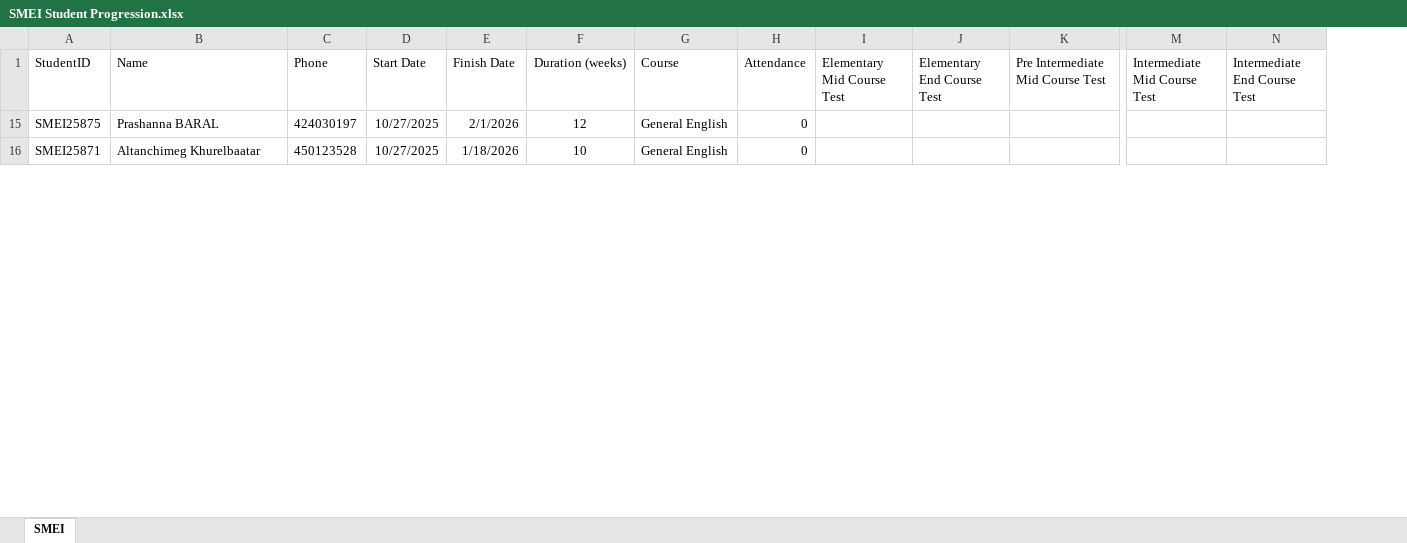
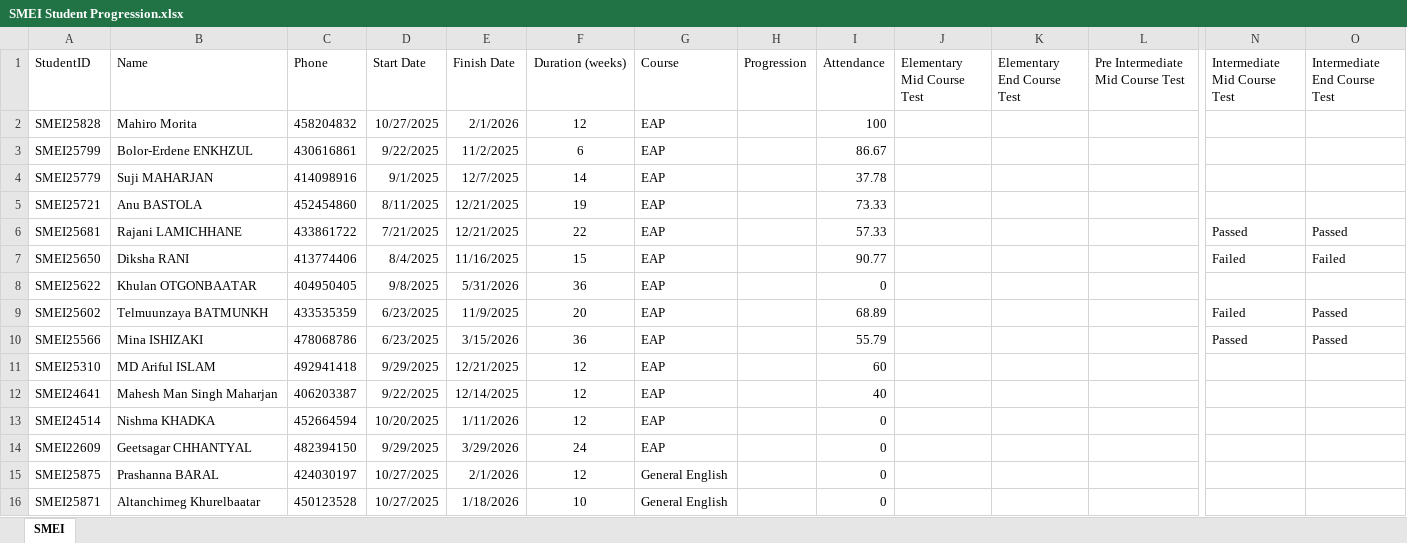
Before and after one commit to Ericlee0128/smei-student-app, an Excel workbook: SMEI Student Progression.xlsx, sheet SMEI, drawn as a sheet; only a part is shown, gaps mark what is left out; values as stored, in another font and other column widths than the file's, no borders; rows hold the shown columns only; the diff names each change by its address in the sheet, - before the commit and + after, or states it on an @@ line.

Commit message:
Add files via upload

```diff
--- a/SMEI Student Progression.xlsx (sheet SMEI)
+++ b/SMEI Student Progression.xlsx (sheet SMEI)
+column H (Progression), empty
@@ row 2 unhidden: SMEI25828 | Mahiro Morita | 458204832 | 10/27/2025 | 2/1/2026 | 12 | EAP |  | 100 @@
@@ row 3 unhidden: SMEI25799 | Bolor-Erdene ENKHZUL | 430616861 | 9/22/2025 | 11/2/2025 | 6 | EAP |  | 86.67 @@
@@ row 4 unhidden: SMEI25779 | Suji MAHARJAN | 414098916 | 9/1/2025 | 12/7/2025 | 14 | EAP |  | 37.78 @@
@@ row 5 unhidden: SMEI25721 | Anu BASTOLA | 452454860 | 8/11/2025 | 12/21/2025 | 19 | EAP |  | 73.33 @@
@@ row 6 unhidden: SMEI25681 | Rajani LAMICHHANE | 433861722 | 7/21/2025 | 12/21/2025 | 22 | EAP |  | 57.33 |  |  |  | Passed | Passed @@
@@ row 7 unhidden: SMEI25650 | Diksha RANI | 413774406 | 8/4/2025 | 11/16/2025 | 15 | EAP |  | 90.77 |  |  |  | Failed | Failed @@
@@ row 8 unhidden: SMEI25622 | Khulan OTGONBAATAR | 404950405 | 9/8/2025 | 5/31/2026 | 36 | EAP |  | 0 @@
@@ row 9 unhidden: SMEI25602 | Telmuunzaya BATMUNKH | 433535359 | 6/23/2025 | 11/9/2025 | 20 | EAP |  | 68.89 |  |  |  | Failed | Passed @@
@@ row 10 unhidden: SMEI25566 | Mina ISHIZAKI | 478068786 | 6/23/2025 | 3/15/2026 | 36 | EAP |  | 55.79 |  |  |  | Passed | Passed @@
@@ row 11 unhidden: SMEI25310 | MD Ariful ISLAM | 492941418 | 9/29/2025 | 12/21/2025 | 12 | EAP |  | 60 @@
@@ row 12 unhidden: SMEI24641 | Mahesh Man Singh Maharjan | 406203387 | 9/22/2025 | 12/14/2025 | 12 | EAP |  | 40 @@
@@ row 13 unhidden: SMEI24514 | Nishma KHADKA | 452664594 | 10/20/2025 | 1/11/2026 | 12 | EAP |  | 0 @@
@@ row 14 unhidden: SMEI22609 | Geetsagar CHHANTYAL | 482394150 | 9/29/2025 | 3/29/2026 | 24 | EAP |  | 0 @@
```
